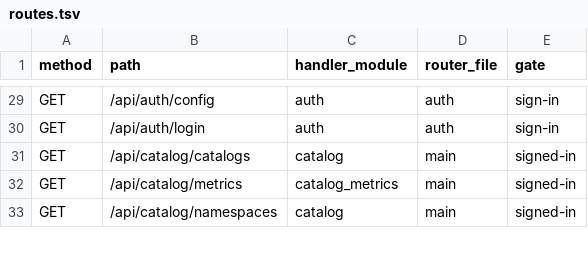
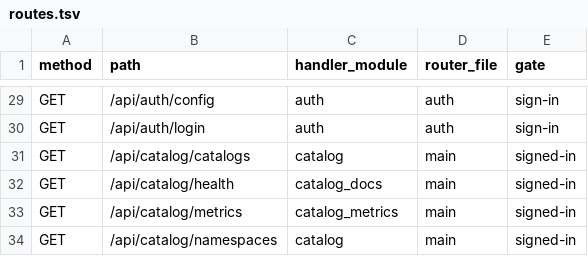
Before and after one commit to stardelt/stardelt, a TSV file: nova/docs/architecture/routes.tsv, drawn as a sheet; only a part is shown, gaps mark what is left out.

Commit message:
feat(nova): one call lists every promised table's freshness, red first (#402 slice: API and tables_at_risk) (#1875)
* feat(nova): list every promised table's freshness, red first

GET /api/catalog/health answers every table that carries the
stardelt.freshness promise, worst first, through the same evaluation the
per-table health route uses. The MCP tool tables_at_risk exposes it to
assistants so 'what is broken today?' needs one call, not one per table.

Refs #1867

* chore(nova): regenerate the architecture map for the new health route

python3 scripts/arch_map.py --doc ARCHITECTURE.md (nova/AGENTS.md)

* chore(python): refresh operations.json from the new contract

python3 scripts/sync_contract.py; the SDK covers catalog_health_list

```diff
--- a/nova/docs/architecture/routes.tsv
+++ b/nova/docs/architecture/routes.tsv
@@ -31,2 +31,3 @@ GET	/api/auth/login	auth	auth	sign-in
 GET	/api/catalog/catalogs	catalog	main	signed-in
+GET	/api/catalog/health	catalog_docs	main	signed-in
 GET	/api/catalog/metrics	catalog_metrics	main	signed-in
```
Also changed, not shown: 13 other files.
